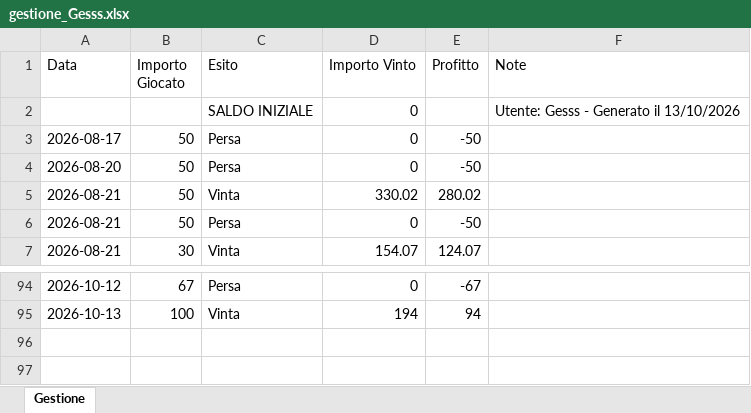
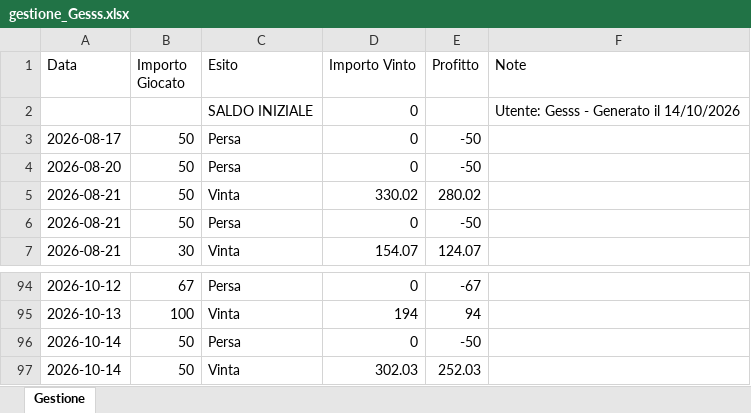
Before and after one commit to Gesss26/GesssAI-Pro---Auto, an Excel workbook: excel/gestione_Gesss.xlsx, sheet Gestione, drawn as a sheet; only a part is shown, gaps mark what is left out; values as stored, in another font and other column widths than the file's, no borders; the diff names each change by its address in the sheet, - before the commit and + after, or states it on an @@ line.

Commit message:
Update Gesss - 2026-10-14T20:56:28

```diff
--- a/excel/gestione_Gesss.xlsx (sheet Gestione)
+++ b/excel/gestione_Gesss.xlsx (sheet Gestione)
-F2 (Note): Utente: Gesss - Generato il 13/10/2026
+F2 (Note): Utente: Gesss - Generato il 14/10/2026
+row 96: 2026-10-14 | 50 | Persa | 0 | -50
+row 97: 2026-10-14 | 50 | Vinta | 302.03 | 252.03
```
